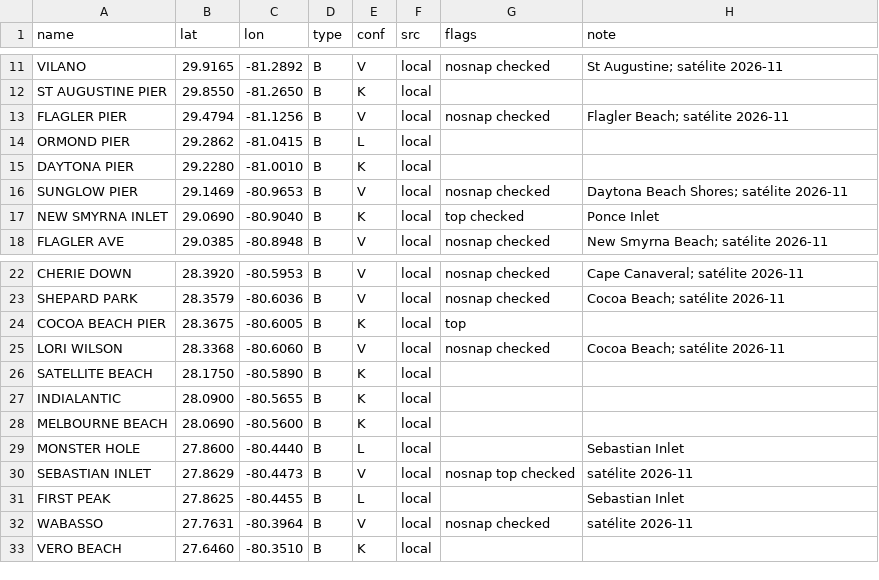
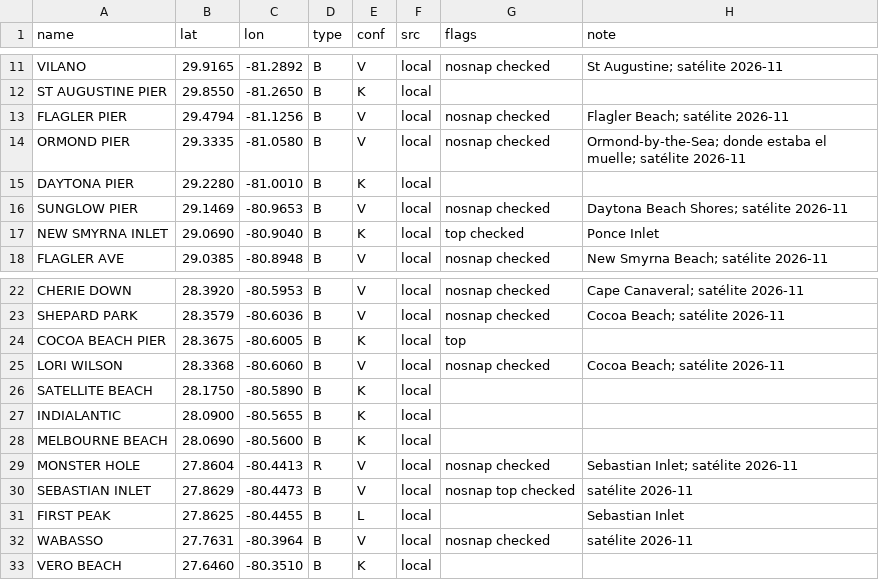
Before and after one commit to scgm11/surf-dawn-data, a CSV file: seeds/spots/US-FL.csv, drawn as a sheet; only a part is shown, gaps mark what is left out.

```diff
--- a/seeds/spots/US-FL.csv
+++ b/seeds/spots/US-FL.csv
@@ -13,3 +13,3 @@ ST AUGUSTINE PIER,29.8550,-81.2650,B,K,local,,
 FLAGLER PIER,29.4794,-81.1256,B,V,local,nosnap checked,Flagler Beach; satélite 2026-11
-ORMOND PIER,29.2862,-81.0415,B,L,local,,
+ORMOND PIER,29.3335,-81.0580,B,V,local,nosnap checked,Ormond-by-the-Sea; donde estaba el muelle; satélite 2026-11
 DAYTONA PIER,29.2280,-81.0010,B,K,local,,
@@ -28,3 +28,3 @@ INDIALANTIC,28.0900,-80.5655,B,K,local,,
 MELBOURNE BEACH,28.0690,-80.5600,B,K,local,,
-MONSTER HOLE,27.8600,-80.4440,B,L,local,,Sebastian Inlet
+MONSTER HOLE,27.8604,-80.4413,R,V,local,nosnap checked,Sebastian Inlet; satélite 2026-11
 SEBASTIAN INLET,27.8629,-80.4473,B,V,local,nosnap top checked,satélite 2026-11
```
Also changed, not shown: seeds/spots/CL-MAU.csv, seeds/spots/CR-OSA.csv, 23 other files.
